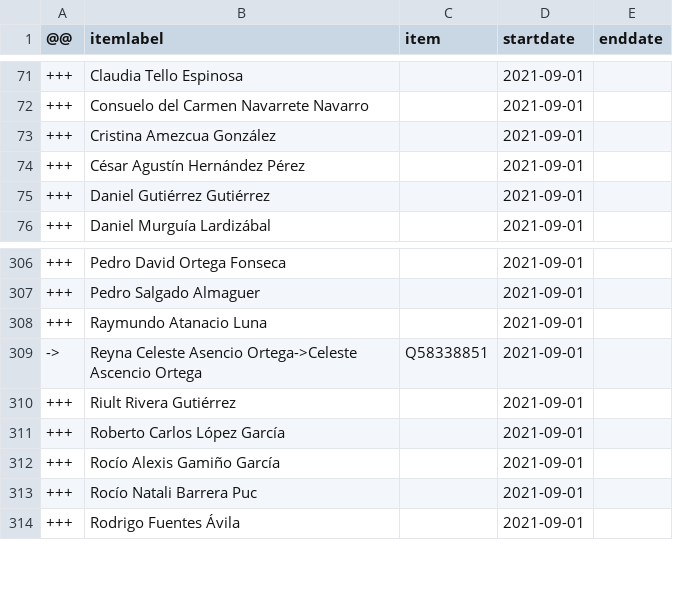
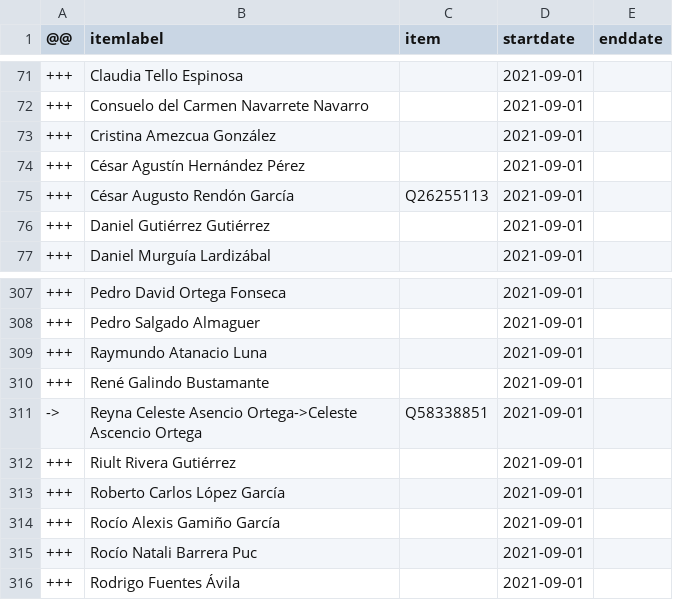
Before and after one commit to every-politician-scrapers/mexico-ministers, a CSV file: sources/deputies-65/diff.csv, drawn as a sheet; only a part is shown, gaps mark what is left out; the diff names each change by its address in the sheet, - before the commit and + after, or states it on an @@ line.

Commit message:
Compare external sources to Wikidata

```diff
--- a/sources/deputies-65/diff.csv
+++ b/sources/deputies-65/diff.csv
+row 75: +++ | César Augusto Rendón García | Q26255113 | 2021-09-01
+row 310: +++ | René Galindo Bustamante |  | 2021-09-01
```
Also changed, not shown: sources/deputies-65/scraped.csv.
